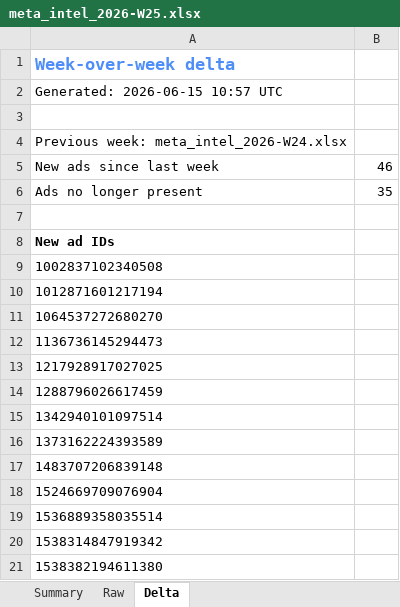
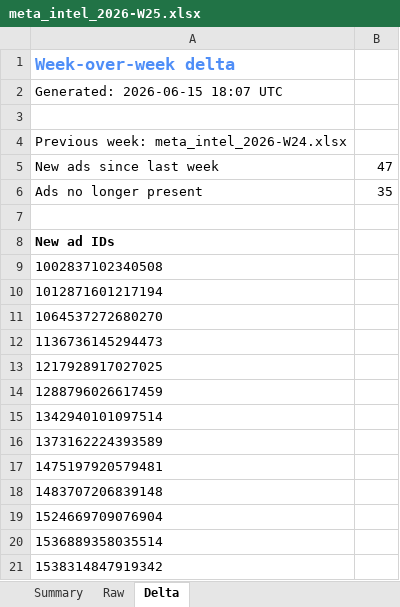
Before and after one commit to divisingh19988-gif/listn-intel, an Excel workbook: reports/meta_intel_2026-W25.xlsx, sheet Delta, drawn as a sheet; only a part is shown; the shorter side is filled out with more unchanged rows; values as stored, in another font and other column widths than the file's, no borders; the diff names each change by its address in the sheet, - before the commit and + after, or states it on an @@ line.

```diff
--- a/reports/meta_intel_2026-W25.xlsx (sheet Delta)
+++ b/reports/meta_intel_2026-W25.xlsx (sheet Delta)
-A2: Generated: 2026-06-15 10:57 UTC
+A2: Generated: 2026-06-15 18:07 UTC
-B5: 46
+B5: 47
+row 17: 1475197920579481
```
Also changed, not shown: sheet Raw, sheet Summary, reports/ai_readiness_2026-W25.xlsx, reports/seo_intel_2026-W25.xlsx, 7 other files.
